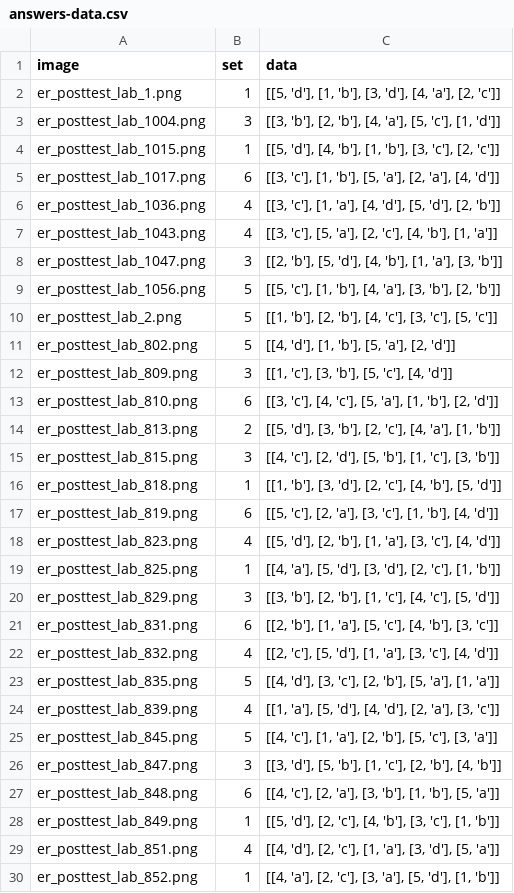
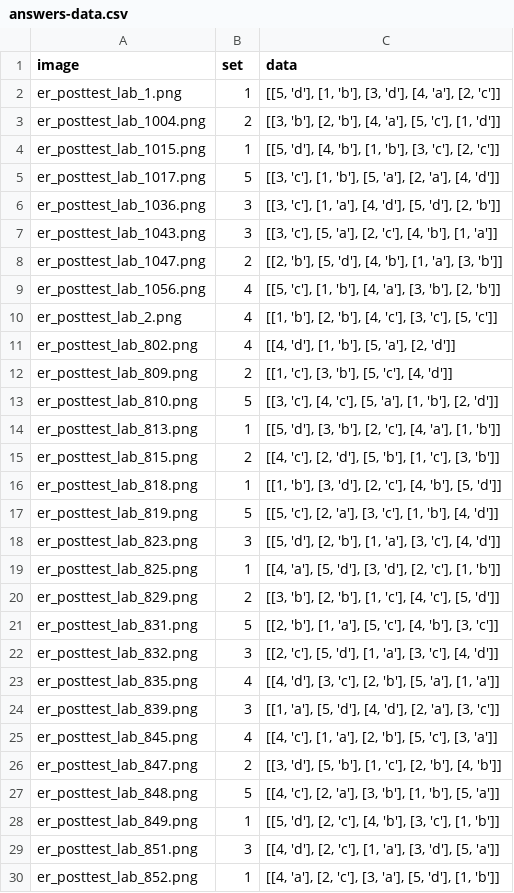
Before and after one commit to riwajp/OMR-Data-Extractor, a CSV file: answers-data.csv, drawn as a sheet; only a part is shown; the diff covers the shown part only.

```diff
--- a/answers-data.csv
+++ b/answers-data.csv
@@ -2,29 +2,29 @@ image,set,data
 er_posttest_lab_1.png,1,"[[5, 'd'], [1, 'b'], [3, 'd'], [4, 'a'], [2, 'c']]"
-er_posttest_lab_1004.png,3,"[[3, 'b'], [2, 'b'], [4, 'a'], [5, 'c'], [1, 'd']]"
+er_posttest_lab_1004.png,2,"[[3, 'b'], [2, 'b'], [4, 'a'], [5, 'c'], [1, 'd']]"
 er_posttest_lab_1015.png,1,"[[5, 'd'], [4, 'b'], [1, 'b'], [3, 'c'], [2, 'c']]"
-er_posttest_lab_1017.png,6,"[[3, 'c'], [1, 'b'], [5, 'a'], [2, 'a'], [4, 'd']]"
-er_posttest_lab_1036.png,4,"[[3, 'c'], [1, 'a'], [4, 'd'], [5, 'd'], [2, 'b']]"
-er_posttest_lab_1043.png,4,"[[3, 'c'], [5, 'a'], [2, 'c'], [4, 'b'], [1, 'a']]"
-er_posttest_lab_1047.png,3,"[[2, 'b'], [5, 'd'], [4, 'b'], [1, 'a'], [3, 'b']]"
-er_posttest_lab_1056.png,5,"[[5, 'c'], [1, 'b'], [4, 'a'], [3, 'b'], [2, 'b']]"
-er_posttest_lab_2.png,5,"[[1, 'b'], [2, 'b'], [4, 'c'], [3, 'c'], [5, 'c']]"
-er_posttest_lab_802.png,5,"[[4, 'd'], [1, 'b'], [5, 'a'], [2, 'd']]"
-er_posttest_lab_809.png,3,"[[1, 'c'], [3, 'b'], [5, 'c'], [4, 'd']]"
-er_posttest_lab_810.png,6,"[[3, 'c'], [4, 'c'], [5, 'a'], [1, 'b'], [2, 'd']]"
-er_posttest_lab_813.png,2,"[[5, 'd'], [3, 'b'], [2, 'c'], [4, 'a'], [1, 'b']]"
-er_posttest_lab_815.png,3,"[[4, 'c'], [2, 'd'], [5, 'b'], [1, 'c'], [3, 'b']]"
+er_posttest_lab_1017.png,5,"[[3, 'c'], [1, 'b'], [5, 'a'], [2, 'a'], [4, 'd']]"
+er_posttest_lab_1036.png,3,"[[3, 'c'], [1, 'a'], [4, 'd'], [5, 'd'], [2, 'b']]"
+er_posttest_lab_1043.png,3,"[[3, 'c'], [5, 'a'], [2, 'c'], [4, 'b'], [1, 'a']]"
+er_posttest_lab_1047.png,2,"[[2, 'b'], [5, 'd'], [4, 'b'], [1, 'a'], [3, 'b']]"
+er_posttest_lab_1056.png,4,"[[5, 'c'], [1, 'b'], [4, 'a'], [3, 'b'], [2, 'b']]"
+er_posttest_lab_2.png,4,"[[1, 'b'], [2, 'b'], [4, 'c'], [3, 'c'], [5, 'c']]"
+er_posttest_lab_802.png,4,"[[4, 'd'], [1, 'b'], [5, 'a'], [2, 'd']]"
+er_posttest_lab_809.png,2,"[[1, 'c'], [3, 'b'], [5, 'c'], [4, 'd']]"
+er_posttest_lab_810.png,5,"[[3, 'c'], [4, 'c'], [5, 'a'], [1, 'b'], [2, 'd']]"
+er_posttest_lab_813.png,1,"[[5, 'd'], [3, 'b'], [2, 'c'], [4, 'a'], [1, 'b']]"
+er_posttest_lab_815.png,2,"[[4, 'c'], [2, 'd'], [5, 'b'], [1, 'c'], [3, 'b']]"
 er_posttest_lab_818.png,1,"[[1, 'b'], [3, 'd'], [2, 'c'], [4, 'b'], [5, 'd']]"
-er_posttest_lab_819.png,6,"[[5, 'c'], [2, 'a'], [3, 'c'], [1, 'b'], [4, 'd']]"
-er_posttest_lab_823.png,4,"[[5, 'd'], [2, 'b'], [1, 'a'], [3, 'c'], [4, 'd']]"
+er_posttest_lab_819.png,5,"[[5, 'c'], [2, 'a'], [3, 'c'], [1, 'b'], [4, 'd']]"
+er_posttest_lab_823.png,3,"[[5, 'd'], [2, 'b'], [1, 'a'], [3, 'c'], [4, 'd']]"
 er_posttest_lab_825.png,1,"[[4, 'a'], [5, 'd'], [3, 'd'], [2, 'c'], [1, 'b']]"
-er_posttest_lab_829.png,3,"[[3, 'b'], [2, 'b'], [1, 'c'], [4, 'c'], [5, 'd']]"
-er_posttest_lab_831.png,6,"[[2, 'b'], [1, 'a'], [5, 'c'], [4, 'b'], [3, 'c']]"
-er_posttest_lab_832.png,4,"[[2, 'c'], [5, 'd'], [1, 'a'], [3, 'c'], [4, 'd']]"
-er_posttest_lab_835.png,5,"[[4, 'd'], [3, 'c'], [2, 'b'], [5, 'a'], [1, 'a']]"
-er_posttest_lab_839.png,4,"[[1, 'a'], [5, 'd'], [4, 'd'], [2, 'a'], [3, 'c']]"
-er_posttest_lab_845.png,5,"[[4, 'c'], [1, 'a'], [2, 'b'], [5, 'c'], [3, 'a']]"
-er_posttest_lab_847.png,3,"[[3, 'd'], [5, 'b'], [1, 'c'], [2, 'b'], [4, 'b']]"
-er_posttest_lab_848.png,6,"[[4, 'c'], [2, 'a'], [3, 'b'], [1, 'b'], [5, 'a']]"
+er_posttest_lab_829.png,2,"[[3, 'b'], [2, 'b'], [1, 'c'], [4, 'c'], [5, 'd']]"
+er_posttest_lab_831.png,5,"[[2, 'b'], [1, 'a'], [5, 'c'], [4, 'b'], [3, 'c']]"
+er_posttest_lab_832.png,3,"[[2, 'c'], [5, 'd'], [1, 'a'], [3, 'c'], [4, 'd']]"
+er_posttest_lab_835.png,4,"[[4, 'd'], [3, 'c'], [2, 'b'], [5, 'a'], [1, 'a']]"
+er_posttest_lab_839.png,3,"[[1, 'a'], [5, 'd'], [4, 'd'], [2, 'a'], [3, 'c']]"
+er_posttest_lab_845.png,4,"[[4, 'c'], [1, 'a'], [2, 'b'], [5, 'c'], [3, 'a']]"
+er_posttest_lab_847.png,2,"[[3, 'd'], [5, 'b'], [1, 'c'], [2, 'b'], [4, 'b']]"
+er_posttest_lab_848.png,5,"[[4, 'c'], [2, 'a'], [3, 'b'], [1, 'b'], [5, 'a']]"
 er_posttest_lab_849.png,1,"[[5, 'd'], [2, 'c'], [4, 'b'], [3, 'c'], [1, 'b']]"
-er_posttest_lab_851.png,4,"[[4, 'd'], [2, 'c'], [1, 'a'], [3, 'd'], [5, 'a']]"
+er_posttest_lab_851.png,3,"[[4, 'd'], [2, 'c'], [1, 'a'], [3, 'd'], [5, 'a']]"
 er_posttest_lab_852.png,1,"[[4, 'a'], [2, 'c'], [3, 'a'], [5, 'd'], [1, 'b']]"
```
Also changed, not shown: 112 edited cells elsewhere in this file, 5 other files.
